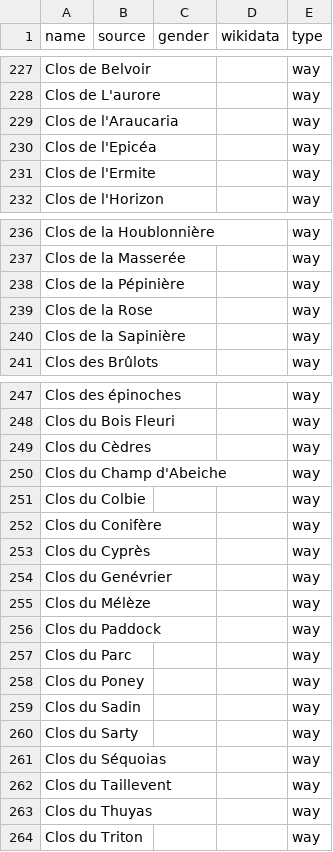
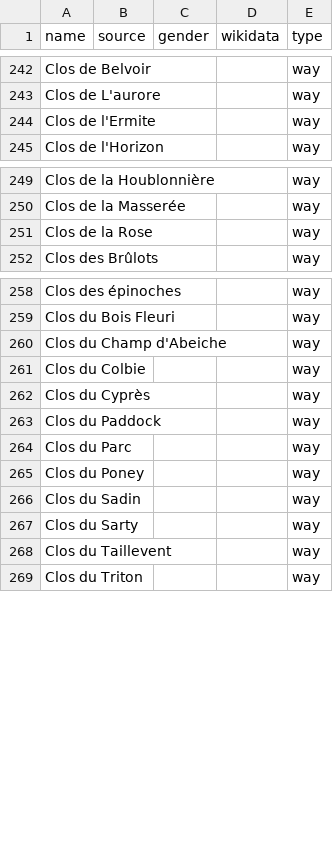
Before and after one commit to EqualStreetNames/equalstreetnames-braine-lalleud, a CSV file: data/other.csv, drawn as a sheet; only a part is shown, gaps mark what is left out; the diff covers the shown part only.

```diff
--- a/data/other.csv
+++ b/data/other.csv
@@ -228,4 +243,2 @@ name,source,gender,wikidata,type
 "Clos de L'aurore",,,,way
-"Clos de l'Araucaria",,,,way
-"Clos de l'Epicéa",,,,way
 "Clos de l'Ermite",,,,way
@@ -237,5 +250,3 @@ name,source,gender,wikidata,type
 "Clos de la Masserée",,,,way
-"Clos de la Pépinière",,,,way
 "Clos de la Rose",,,,way
-"Clos de la Sapinière",,,,way
 "Clos des Brûlots",,,,way
@@ -248,9 +259,5 @@ name,source,gender,wikidata,type
 "Clos du Bois Fleuri",,,,way
-"Clos du Cèdres",,,,way
 "Clos du Champ d'Abeiche",,,,way
 "Clos du Colbie",,,,way
-"Clos du Conifère",,,,way
 "Clos du Cyprès",,,,way
-"Clos du Genévrier",,,,way
-"Clos du Mélèze",,,,way
 "Clos du Paddock",,,,way
@@ -260,5 +267,3 @@ name,source,gender,wikidata,type
 "Clos du Sarty",,,,way
-"Clos du Séquoias",,,,way
 "Clos du Taillevent",,,,way
-"Clos du Thuyas",,,,way
 "Clos du Triton",,,,way
```
Also changed, not shown: 21 added rows and 12 removed rows elsewhere in this file, data/gender.csv, 2 other files.
